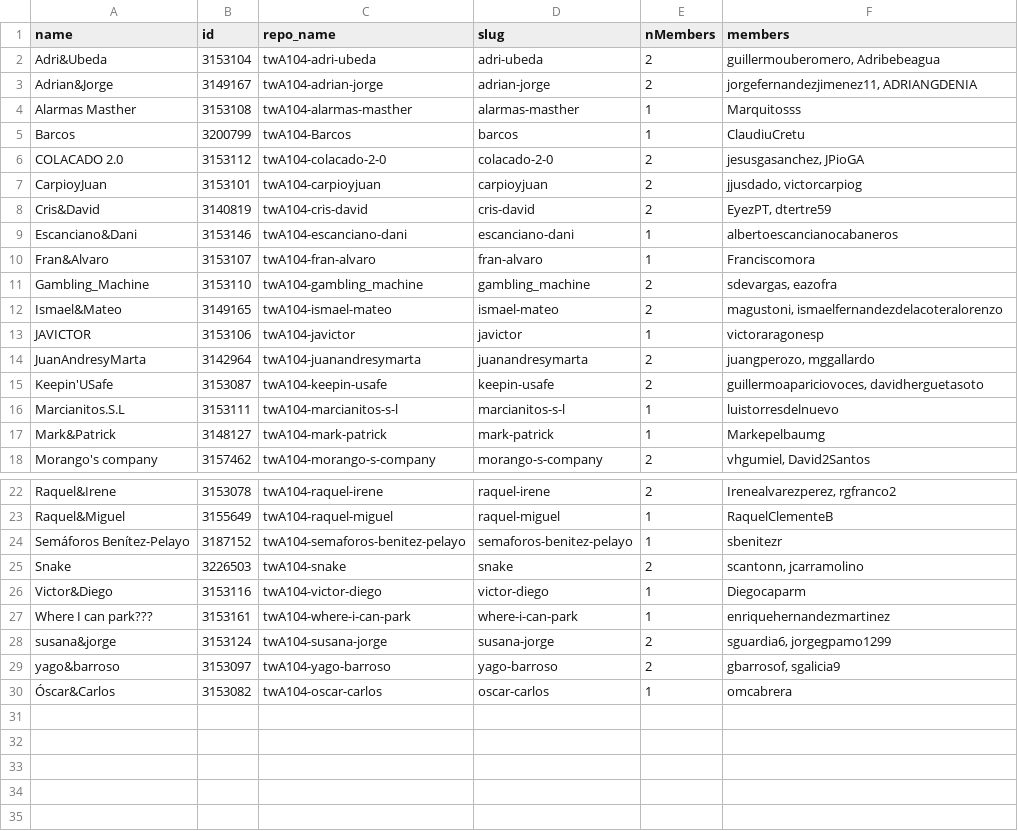
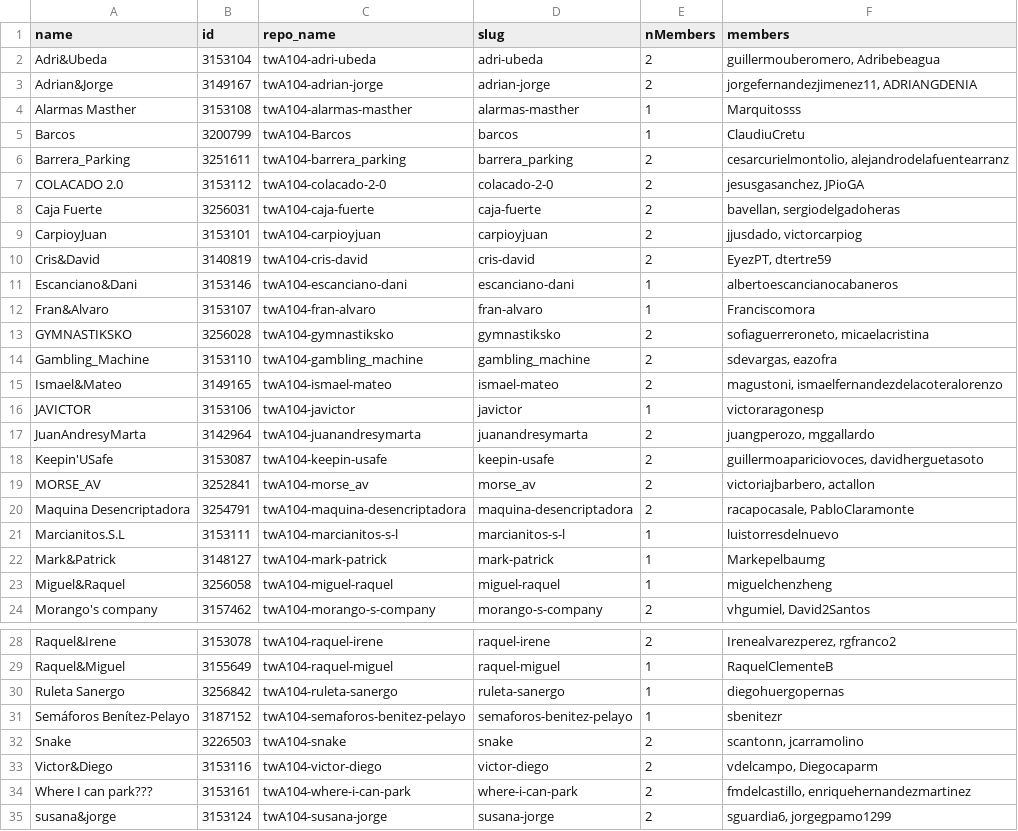
Before and after one commit to aigora/api, a CSV file: csv/twA104.csv, drawn as a sheet; only a part is shown, gaps mark what is left out; the shorter side is filled out with more unchanged rows.

```diff
--- a/csv/twA104.csv
+++ b/csv/twA104.csv
@@ -5,3 +5,5 @@
 "Barcos";3200799;"twA104-Barcos";"barcos";1;"ClaudiuCretu"
+"Barrera_Parking";3251611;"twA104-barrera_parking";"barrera_parking";2;"cesarcurielmontolio, alejandrodelafuentearranz"
 "COLACADO 2.0";3153112;"twA104-colacado-2-0";"colacado-2-0";2;"jesusgasanchez, JPioGA"
+"Caja Fuerte";3256031;"twA104-caja-fuerte";"caja-fuerte";2;"bavellan, sergiodelgadoheras"
 "CarpioyJuan";3153101;"twA104-carpioyjuan";"carpioyjuan";2;"jjusdado, victorcarpiog"
@@ -10,2 +12,3 @@
 "Fran&Alvaro";3153107;"twA104-fran-alvaro";"fran-alvaro";1;"Franciscomora"
+"GYMNASTIKSKO";3256028;"twA104-gymnastiksko";"gymnastiksko";2;"sofiaguerreroneto, micaelacristina"
 "Gambling_Machine";3153110;"twA104-gambling_machine";"gambling_machine";2;"sdevargas, eazofra"
@@ -15,4 +18,7 @@
 "Keepin'USafe";3153087;"twA104-keepin-usafe";"keepin-usafe";2;"guillermoapariciovoces, davidherguetasoto"
+"MORSE_AV";3252841;"twA104-morse_av";"morse_av";2;"victoriajbarbero, actallon"
+"Maquina Desencriptadora";3254791;"twA104-maquina-desencriptadora";"maquina-desencriptadora";2;"racapocasale, PabloClaramonte"
 "Marcianitos.S.L";3153111;"twA104-marcianitos-s-l";"marcianitos-s-l";1;"luistorresdelnuevo"
 "Mark&Patrick";3148127;"twA104-mark-patrick";"mark-patrick";1;"Markepelbaumg"
+"Miguel&Raquel";3256058;"twA104-miguel-raquel";"miguel-raquel";1;"miguelchenzheng"
 "Morango's company";3157462;"twA104-morango-s-company";"morango-s-company";2;"vhgumiel, David2Santos"
@@ -23,6 +29,7 @@
 "Raquel&Miguel";3155649;"twA104-raquel-miguel";"raquel-miguel";1;"RaquelClementeB"
+"Ruleta Sanergo";3256842;"twA104-ruleta-sanergo";"ruleta-sanergo";1;"diegohuergopernas"
 "Semáforos Benítez-Pelayo";3187152;"twA104-semaforos-benitez-pelayo";"semaforos-benitez-pelayo";1;"sbenitezr"
 "Snake";3226503;"twA104-snake";"snake";2;"scantonn, jcarramolino"
-"Victor&Diego";3153116;"twA104-victor-diego";"victor-diego";1;"Diegocaparm"
-"Where I can park???";3153161;"twA104-where-i-can-park";"where-i-can-park";1;"enriquehernandezmartinez"
+"Victor&Diego";3153116;"twA104-victor-diego";"victor-diego";2;"vdelcampo, Diegocaparm"
+"Where I can park???";3153161;"twA104-where-i-can-park";"where-i-can-park";2;"fmdelcastillo, enriquehernandezmartinez"
 "susana&jorge";3153124;"twA104-susana-jorge";"susana-jorge";2;"sguardia6, jorgegpamo1299"
```
Also changed, not shown: csv/teamsByRepo.csv, csv/twA109.csv, 4 other files.
